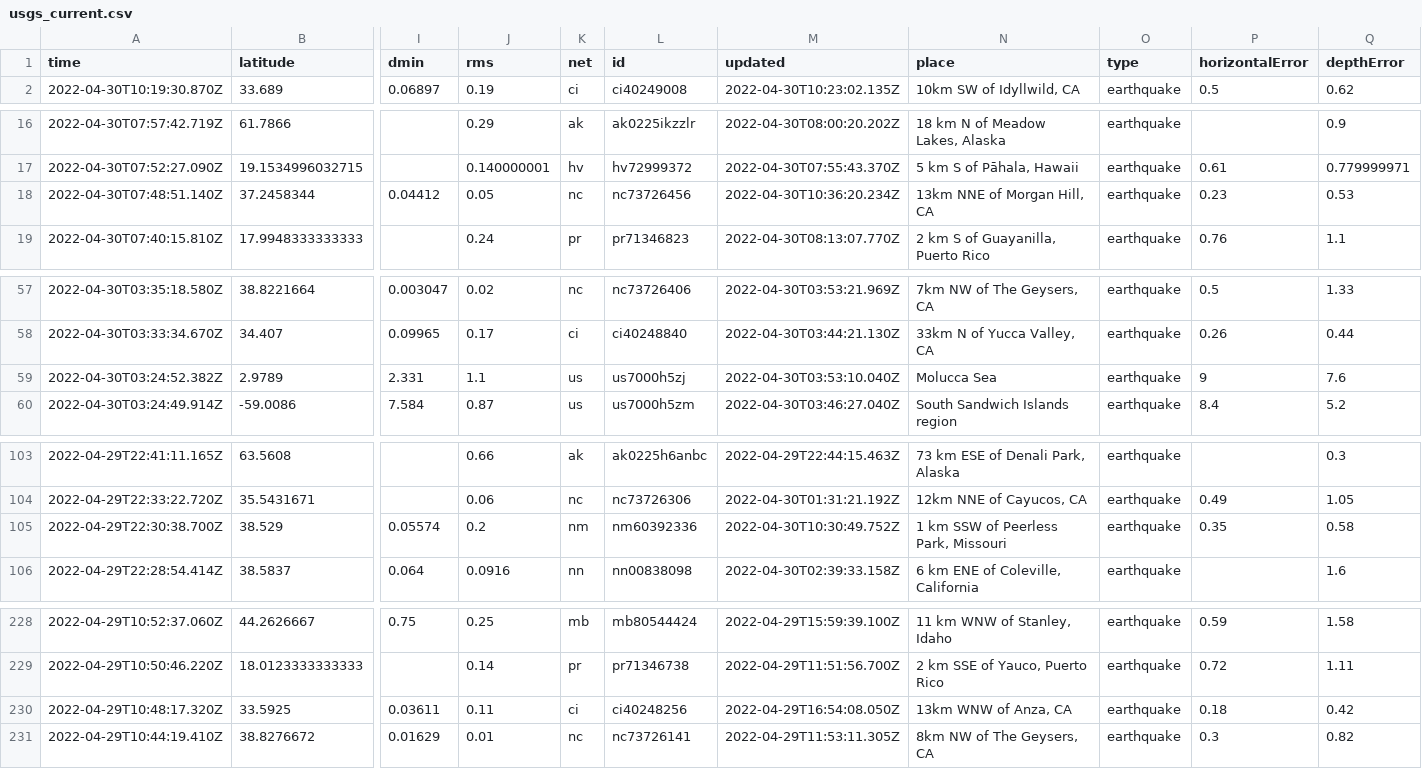
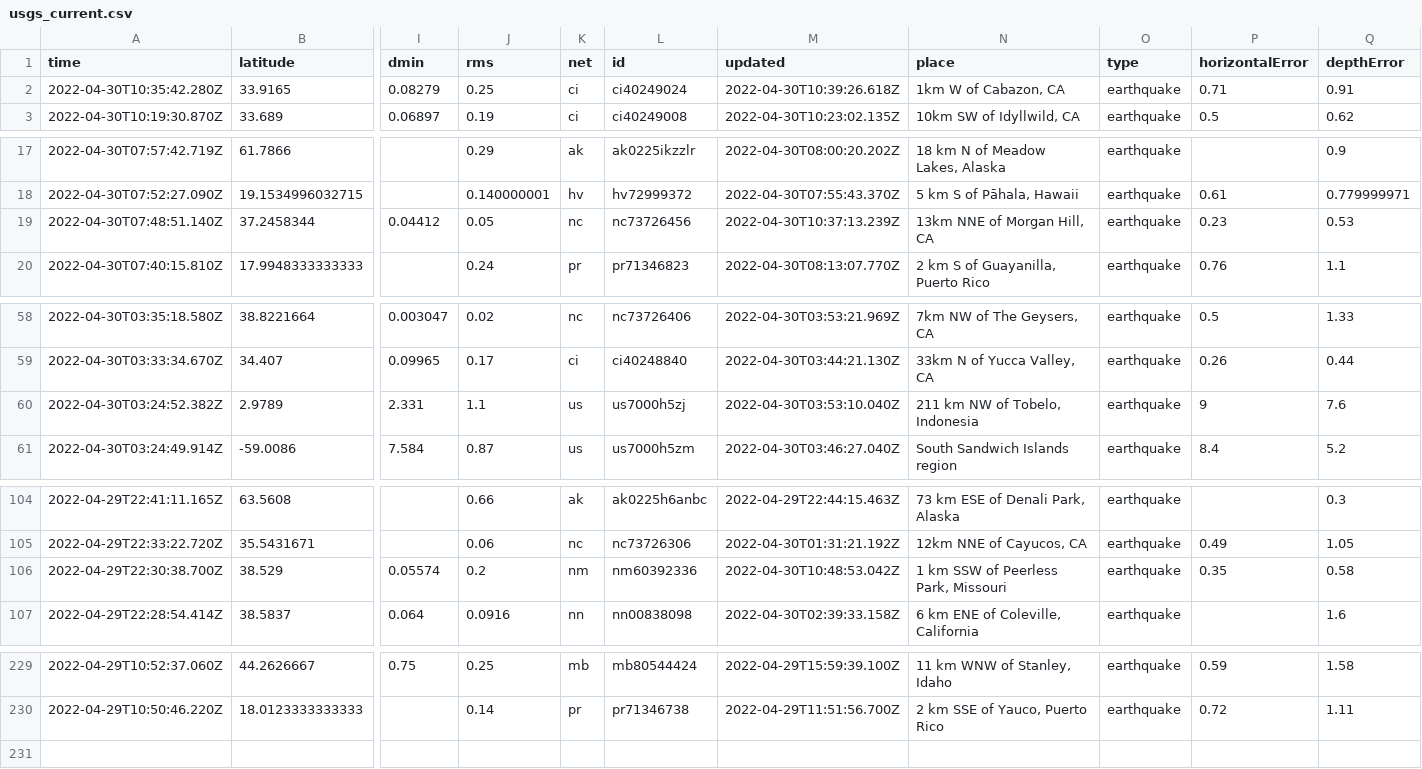
Before and after one commit to melfronczek/my-data-robot, a CSV file: usgs_current.csv, drawn as a sheet; only a part is shown, gaps mark what is left out; removed rows and columns are numbered as before the commit, all else as after; rows hold the shown columns only; the diff covers the shown part only; the diff names each change by its address in the sheet, - before the commit and + after, or states it on an @@ line.

```diff
--- a/usgs_current.csv
+++ b/usgs_current.csv
+row 2: 2022-04-30T10:35:42.280Z | 33.9165 | 0.08279 | 0.25 | ci | ci40249024 | 2022-04-30T10:39:26.618Z | 1km W of Cabazon, CA | earthquake | 0.71 | 0.91
-M19 (updated): 2022-04-30T10:36:20.234Z
+M19 (updated): 2022-04-30T10:37:13.239Z
-N60 (place): Molucca Sea
+N60 (place): 211 km NW of Tobelo, Indonesia
-M106 (updated): 2022-04-30T10:30:49.752Z
+M106 (updated): 2022-04-30T10:48:53.042Z
-row 230: 2022-04-29T10:48:17.320Z | 33.5925 | 0.03611 | 0.11 | ci | ci40248256 | 2022-04-29T16:54:08.050Z | 13km WNW of Anza, CA | earthquake | 0.18 | 0.42
-row 231: 2022-04-29T10:44:19.410Z | 38.8276672 | 0.01629 | 0.01 | nc | nc73726141 | 2022-04-29T11:53:11.305Z | 8km NW of The Geysers, CA | earthquake | 0.3 | 0.82
```
Also changed, not shown: 1 edited cell elsewhere in this file.
